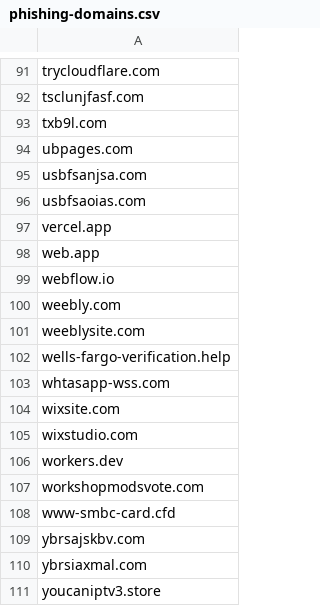
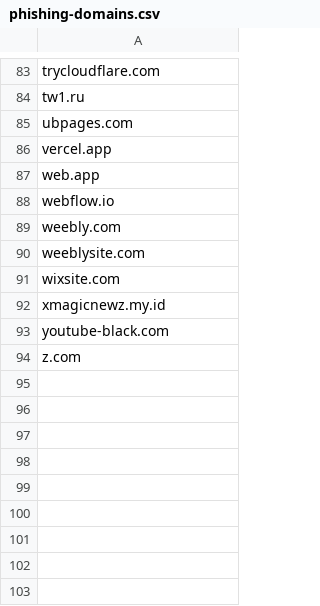
Before and after one commit to nsps06/tranco-daily-list, a CSV file: phishing-domains.csv, drawn as a sheet; only a part is shown, gaps mark what is left out; removed rows and columns are numbered as before the commit, all else as after; the diff covers the shown part only; the diff names each change by its address in the sheet, - before the commit and + after, or states it on an @@ line.

```diff
--- a/phishing-domains.csv
+++ b/phishing-domains.csv
-A84: tsclunjfasf.com
+A84: tw1.ru
-row 93: txb9l.com
-row 95: usbfsanjsa.com
-row 96: usbfsaoias.com
-row 102: wells-fargo-verification.help
-row 103: whtasapp-wss.com
-A92: wixstudio.com
+A92: xmagicnewz.my.id
-A93: workers.dev
+A93: youtube-black.com
-A94: workshopmodsvote.com
+A94: z.com
-row 108: www-smbc-card.cfd
-row 109: ybrsajskbv.com
-row 110: ybrsiaxmal.com
-row 111: youcaniptv3.store
```
Also changed, not shown: 15 added rows, 23 removed rows and 55 edited cells elsewhere in this file.
